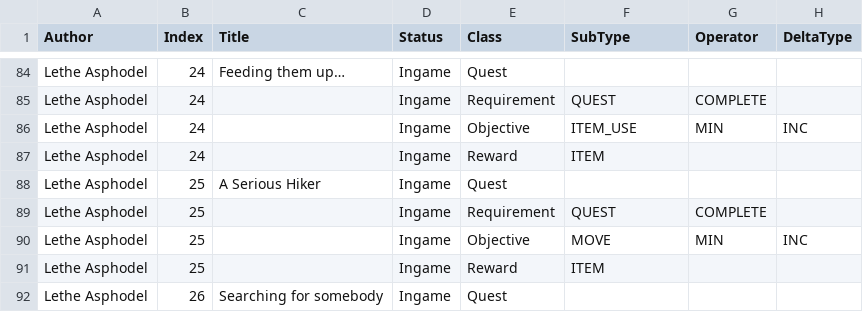
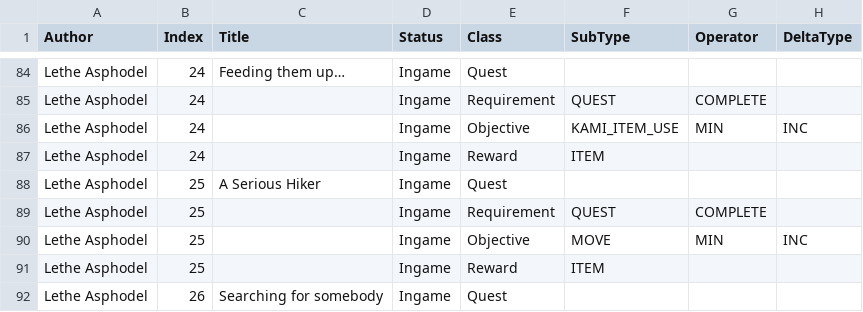
Before and after one commit to kanyaveral/kamigotchi, a CSV file: packages/contracts/src/deployment/world/data/quests/quests.csv, drawn as a sheet; only a part is shown, gaps mark what is left out; the diff names each change by its address in the sheet, - before the commit and + after, or states it on an @@ line.

Commit message:
kami/account specific item logging (#1359)

```diff
--- a/packages/contracts/src/deployment/world/data/quests/quests.csv
+++ b/packages/contracts/src/deployment/world/data/quests/quests.csv
-F86 (SubType): ITEM_USE
+F86 (SubType): KAMI_ITEM_USE
```
Also changed, not shown: 3 other files.
